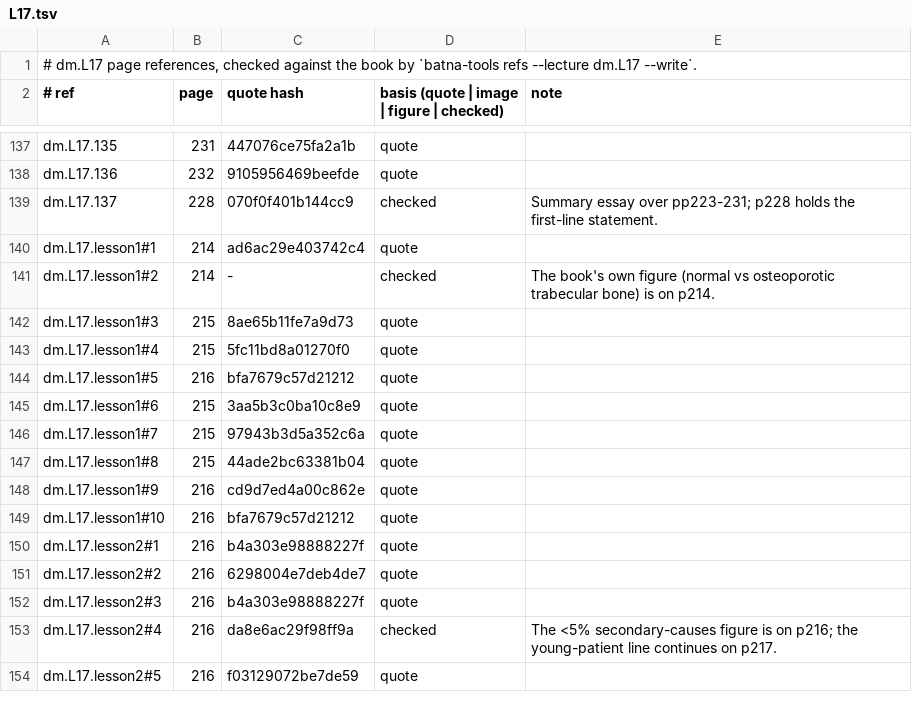
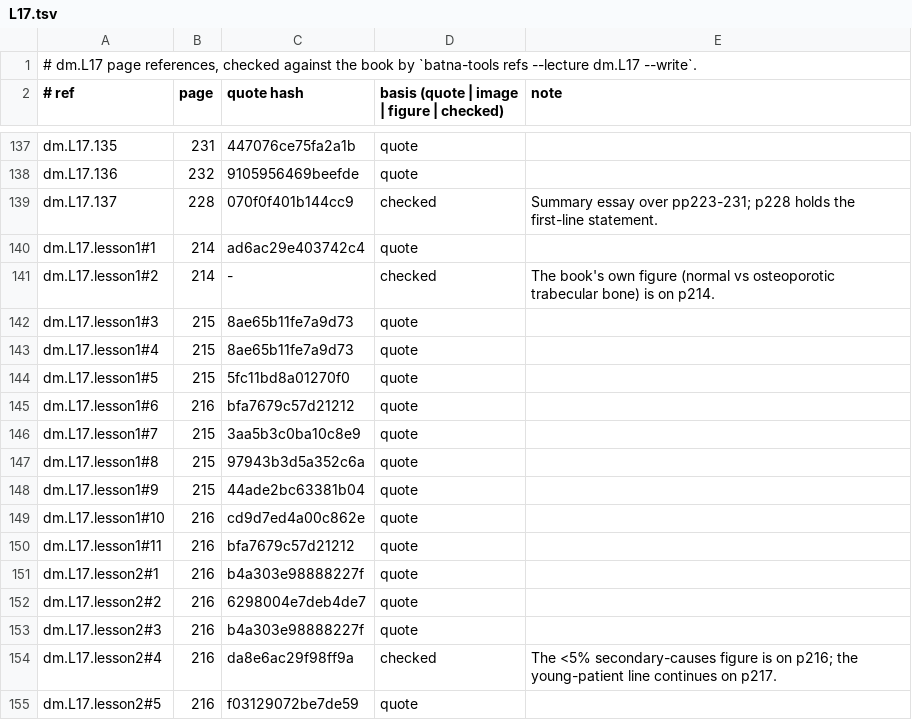
Before and after one commit to MohamedRef/Batna-app, a TSV file: content/book-refs/dm/L17.tsv, drawn as a sheet; only a part is shown, gaps mark what is left out.

```diff
--- a/content/book-refs/dm/L17.tsv
+++ b/content/book-refs/dm/L17.tsv
@@ -142,9 +142,10 @@ dm.L17.lesson1#2	214	-	checked	The book's own figure (normal vs osteoporotic tra
 dm.L17.lesson1#3	215	8ae65b11fe7a9d73	quote	
-dm.L17.lesson1#4	215	5fc11bd8a01270f0	quote	
-dm.L17.lesson1#5	216	bfa7679c57d21212	quote	
-dm.L17.lesson1#6	215	3aa5b3c0ba10c8e9	quote	
-dm.L17.lesson1#7	215	97943b3d5a352c6a	quote	
-dm.L17.lesson1#8	215	44ade2bc63381b04	quote	
-dm.L17.lesson1#9	216	cd9d7ed4a00c862e	quote	
-dm.L17.lesson1#10	216	bfa7679c57d21212	quote	
+dm.L17.lesson1#4	215	8ae65b11fe7a9d73	quote	
+dm.L17.lesson1#5	215	5fc11bd8a01270f0	quote	
+dm.L17.lesson1#6	216	bfa7679c57d21212	quote	
+dm.L17.lesson1#7	215	3aa5b3c0ba10c8e9	quote	
+dm.L17.lesson1#8	215	97943b3d5a352c6a	quote	
+dm.L17.lesson1#9	215	44ade2bc63381b04	quote	
+dm.L17.lesson1#10	216	cd9d7ed4a00c862e	quote	
+dm.L17.lesson1#11	216	bfa7679c57d21212	quote	
 dm.L17.lesson2#1	216	b4a303e98888227f	quote	
```
Also changed, not shown: 4 other files.
